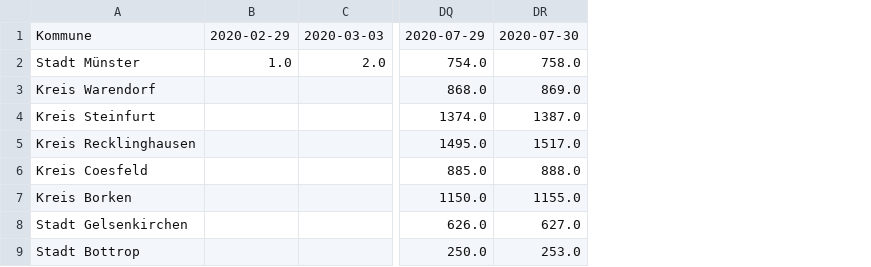
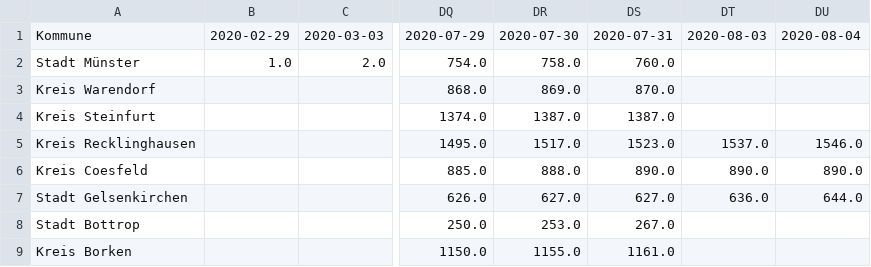
Before and after one commit to codeformuenster/COVID-19-NRW, a CSV file: data/time_series/time_series_covid-19_nrw_confirmed.csv, drawn as a sheet; only a part is shown, gaps mark what is left out; the diff names each change by its address in the sheet, - before the commit and + after, or states it on an @@ line.

Commit message:
update with newest data 04. August

```diff
--- a/data/time_series/time_series_covid-19_nrw_confirmed.csv
+++ b/data/time_series/time_series_covid-19_nrw_confirmed.csv
+column DS, rows 1-8: 2020-07-31 | 760.0 | 870.0 | 1387.0 | 1523.0 | 890.0 | 627.0 | 267.0
+column DT, rows 1-7: 2020-08-03 |  |  |  | 1537.0 | 890.0 | 636.0
+column DU, rows 1-7: 2020-08-04 |  |  |  | 1546.0 | 890.0 | 644.0
@@ row 7 moved to row 9: Kreis Borken @@
```
Also changed, not shown: data/time_series/time_series_covid-19_nrw_deaths.csv, data/time_series/time_series_covid-19_nrw_recovered.csv, 24 other files.
